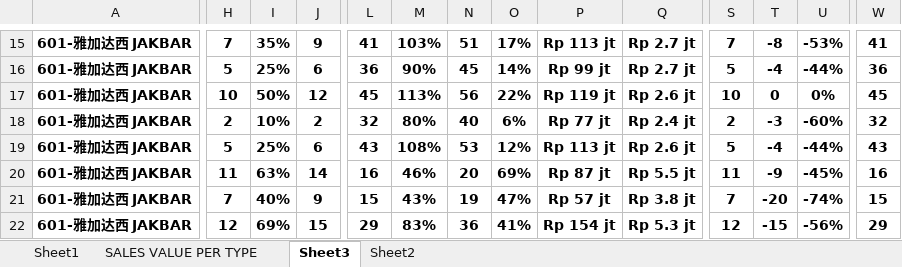
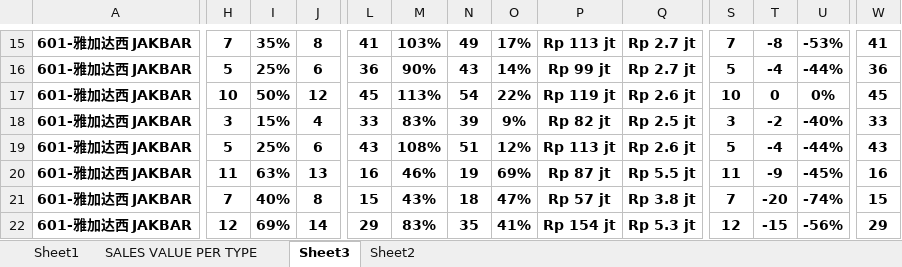
Before and after one commit to vivo-Store-bkj/Store-Performance-Dashboard, an Excel workbook: source/dashboard_data.xlsx, sheet Sheet3, drawn as a sheet; only a part is shown, gaps mark what is left out; values as stored, in another font and other column widths than the file's, no borders; conditional formats not drawn; the diff covers the shown part only; the diff names each change by its address in the sheet, - before the commit and + after, or states it on an @@ line.

```diff
--- a/source/dashboard_data.xlsx (sheet Sheet3)
+++ b/source/dashboard_data.xlsx (sheet Sheet3)
-J15: 9
+J15: 8
-N15: 51
+N15: 49
-N16: 45
+N16: 43
-N17: 56
+N17: 54
-H18: 2
+H18: 3
-I18: 10%
+I18: 15%
-J18: 2
+J18: 4
-L18: 32
+L18: 33
-M18: 80%
+M18: 83%
-N18: 40
+N18: 39
-O18: 6%
+O18: 9%
-P18: Rp 77 jt
+P18: Rp 82 jt
-Q18: Rp 2.4 jt
+Q18: Rp 2.5 jt
-S18: 2
+S18: 3
-T18: -3
+T18: -2
-U18: -60%
+U18: -40%
-W18: 32
+W18: 33
-N19: 53
+N19: 51
-J20: 14
+J20: 13
-N20: 20
+N20: 19
-J21: 9
+J21: 8
-N21: 19
+N21: 18
-J22: 15
+J22: 14
-N22: 36
+N22: 35
```
Also changed, not shown: 2 added rows, 2 removed rows and 514 edited cells elsewhere in this sheet, sheet Sheet1, sheet SALES VALUE PER TYPE, sheet Sheet2, formulas that keep their value.
